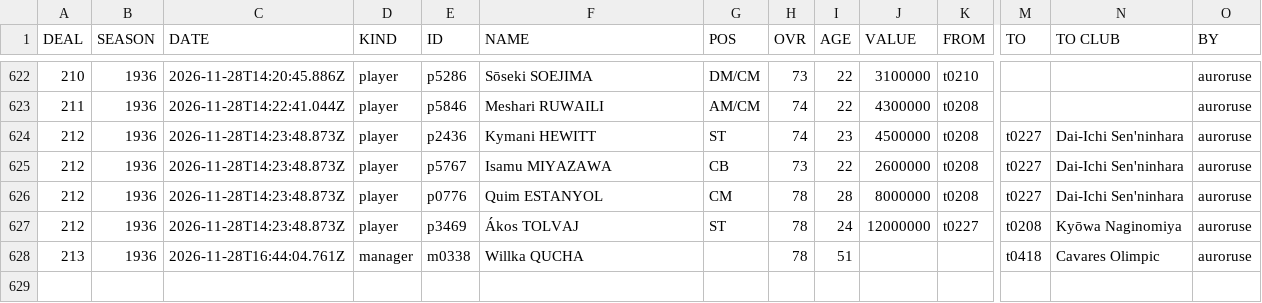
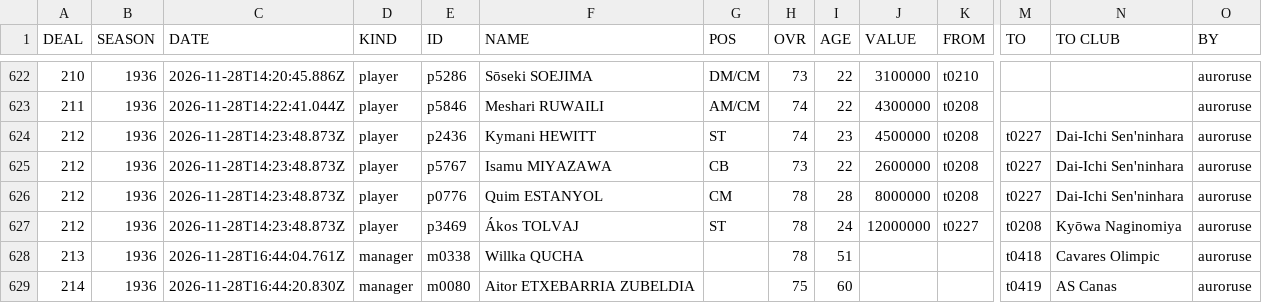
Before and after one commit to auroruse/avium-football-engine, a TSV file: public/avium/pstats/trades.tsv, drawn as a sheet; only a part is shown, gaps mark what is left out; rows hold the shown columns only; the diff names each change by its address in the sheet, - before the commit and + after, or states it on an @@ line.

```diff
--- a/public/avium/pstats/trades.tsv
+++ b/public/avium/pstats/trades.tsv
+row 629: 214 | 1936 | 2026-11-28T16:44:20.830Z | manager | m0080 | Aitor ETXEBARRIA ZUBELDIA |  | 75 | 60 |  |  | t0419 | AS Canas | auroruse
```
Also changed, not shown: src/presets/CRS.tsv, 4 other files.
